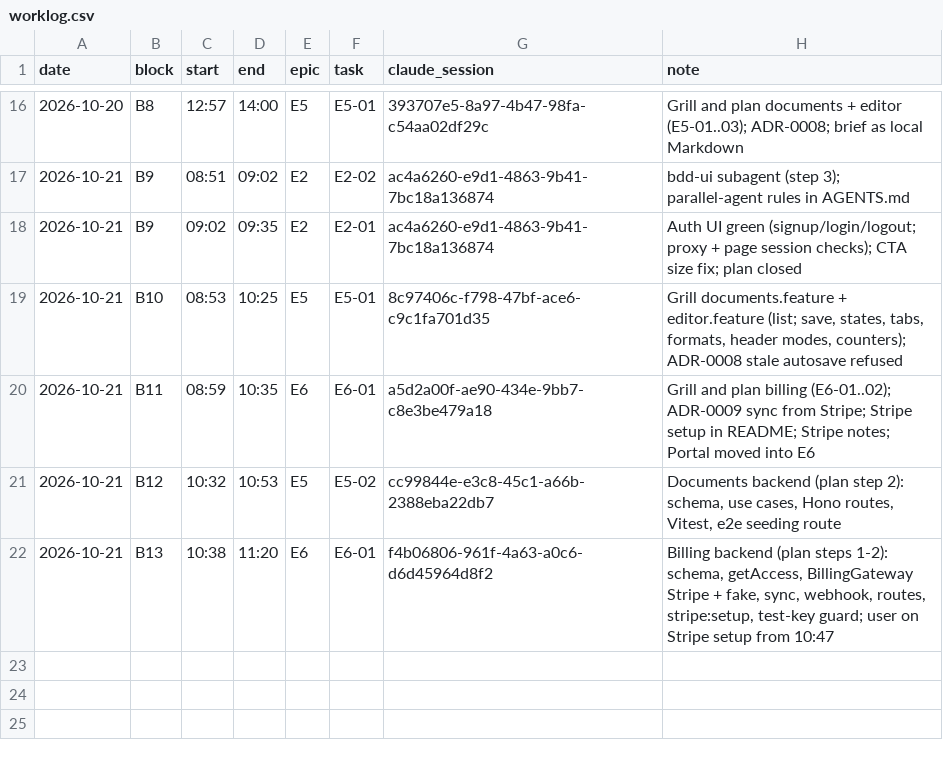
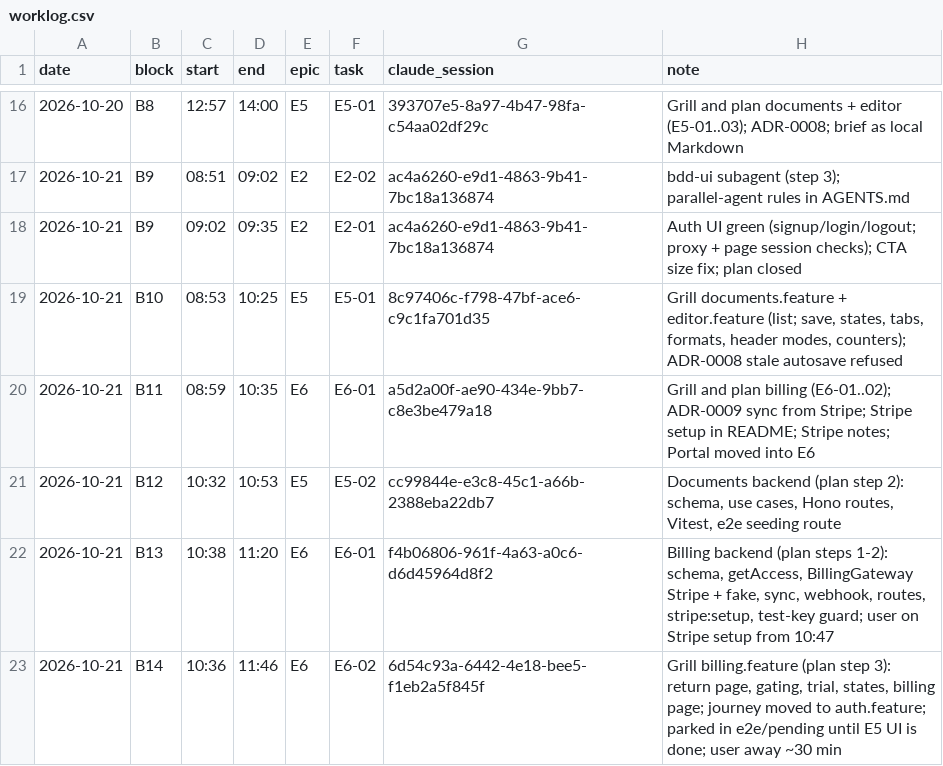
Before and after one commit to acontreras89/blinker, a CSV file: docs/worklog.csv, drawn as a sheet; only a part is shown, gaps mark what is left out.

```diff
--- a/docs/worklog.csv
+++ b/docs/worklog.csv
@@ -22 +22,2 @@ date,block,start,end,epic,task,claude_session,note
 2026-10-21,B13,10:38,11:20,E6,E6-01,f4b06806-961f-4a63-a0c6-d6d45964d8f2,"Billing backend (plan steps 1-2): schema, getAccess, BillingGateway Stripe + fake, sync, webhook, routes, stripe:setup, test-key guard; user on Stripe setup from 10:47"
+2026-10-21,B14,10:36,11:46,E6,E6-02,6d54c93a-6442-4e18-bee5-f1eb2a5f845f,"Grill billing.feature (plan step 3): return page, gating, trial, states, billing page; journey moved to auth.feature; parked in e2e/pending until E5 UI is done; user away ~30 min"
```
Also changed, not shown: 2 other files.
